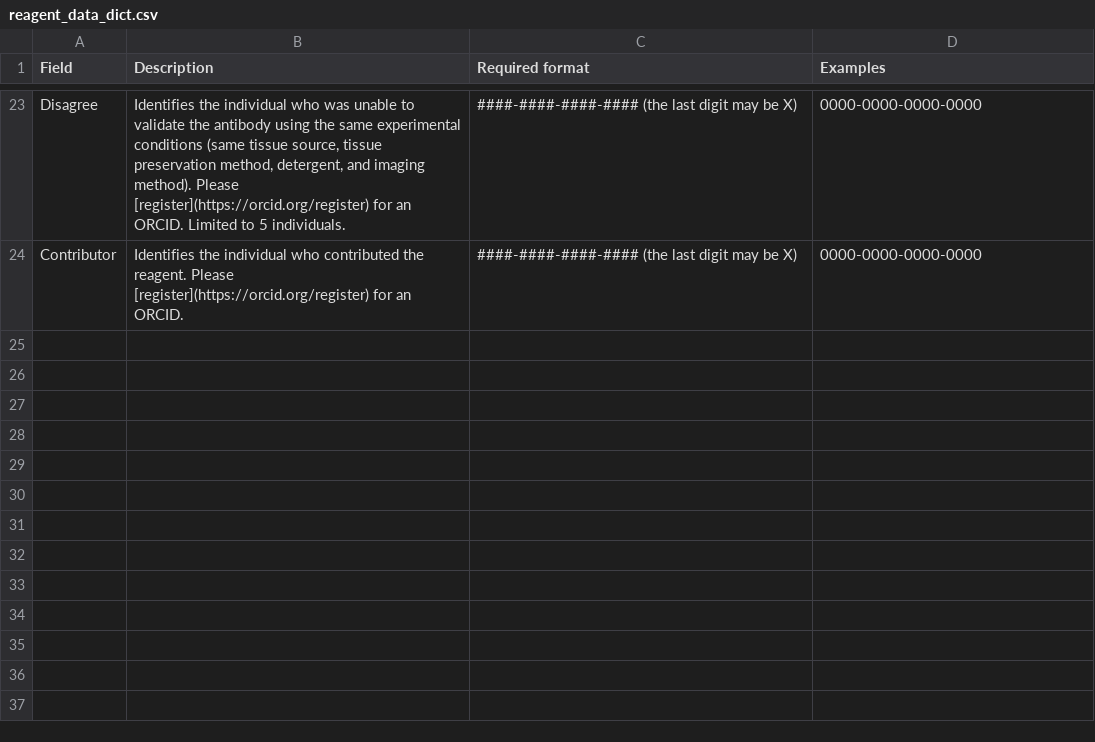
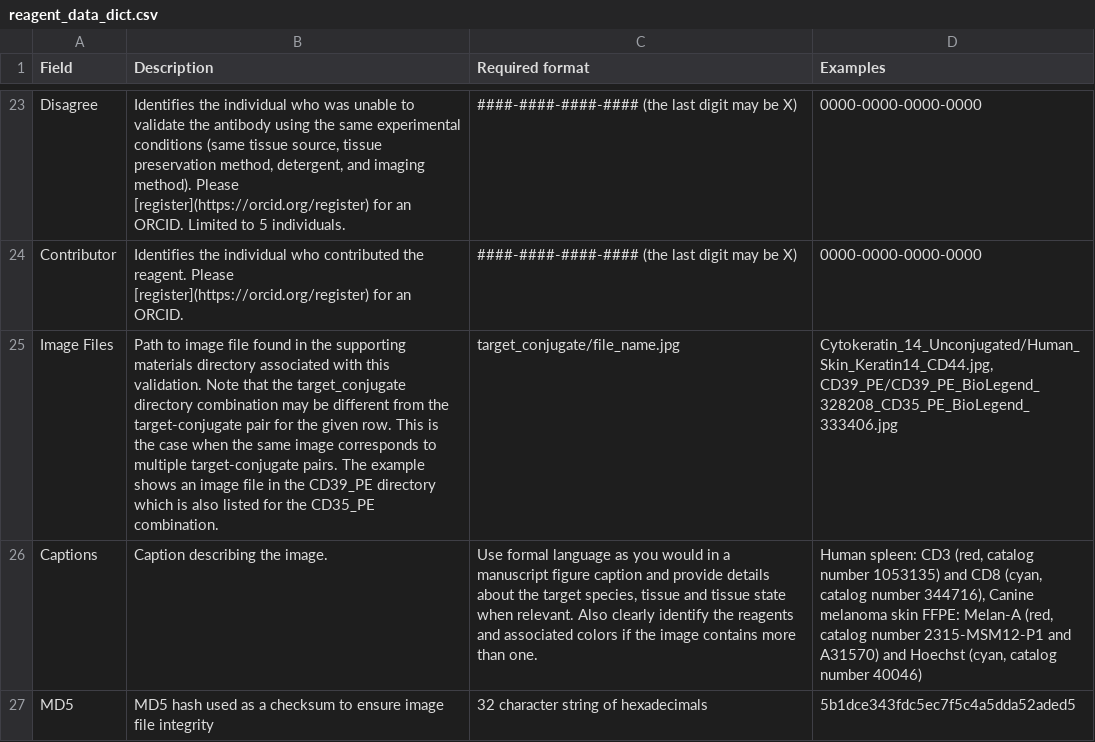
Before and after one commit to IBEXImagingCommunity/ibex_imaging_knowledge_base, a CSV file: data/reagent_data_dict.csv, drawn as a sheet; only a part is shown, gaps mark what is left out.

Commit message:
Updating the how-to-contribute instructions.
Added overview figure and pointed interested contributors to the code
repository for validation, conversion to markdown and utility script
for creating supporting material files. Added instructions on how to
compute MD5 hashes and updated the reagent resources data dictionary.

```diff
--- a/data/reagent_data_dict.csv
+++ b/data/reagent_data_dict.csv
@@ -24 +24,4 @@ Disagree,"Identifies the individual who was unable to validate the antibody usin
 Contributor,Identifies the individual who contributed the reagent. Please [register](https://orcid.org/register) for an ORCID.,####-####-####-#### (the last digit may be X),0000-0000-0000-0000
+Image Files,Path to image file found in the supporting materials directory associated with this validation. Note that the target_conjugate directory combination may be different from the target-conjugate pair for the given row. This is the case when the same image corresponds to multiple target-conjugate pairs. The example shows an image file in the CD39_PE directory which is also listed for the CD35_PE combination.,target_conjugate/file_name.jpg,"Cytokeratin_14_Unconjugated/Human_Skin_Keratin14_CD44.jpg, CD39_PE/CD39_PE_BioLegend_328208_CD35_PE_BioLegend_333406.jpg"
+Captions,Caption describing the image.,"Use formal language as you would in a manuscript figure caption and provide details about the target species, tissue and tissue state when relevant. Also clearly identify the reagents and associated colors if the image contains more than one.","Human spleen: CD3 (red, catalog number 1053135) and CD8 (cyan, catalog number 344716), Canine melanoma skin FFPE: Melan-A (red, catalog number 2315-MSM12-P1 and A31570) and Hoechst (cyan, catalog number 40046)"
+MD5,MD5 hash used as a checksum to ensure image file integrity,32 character string of hexadecimals,5b1dce343fdc5ec7f5c4a5dda52aded5
```
Also changed, not shown: 2 other files.
